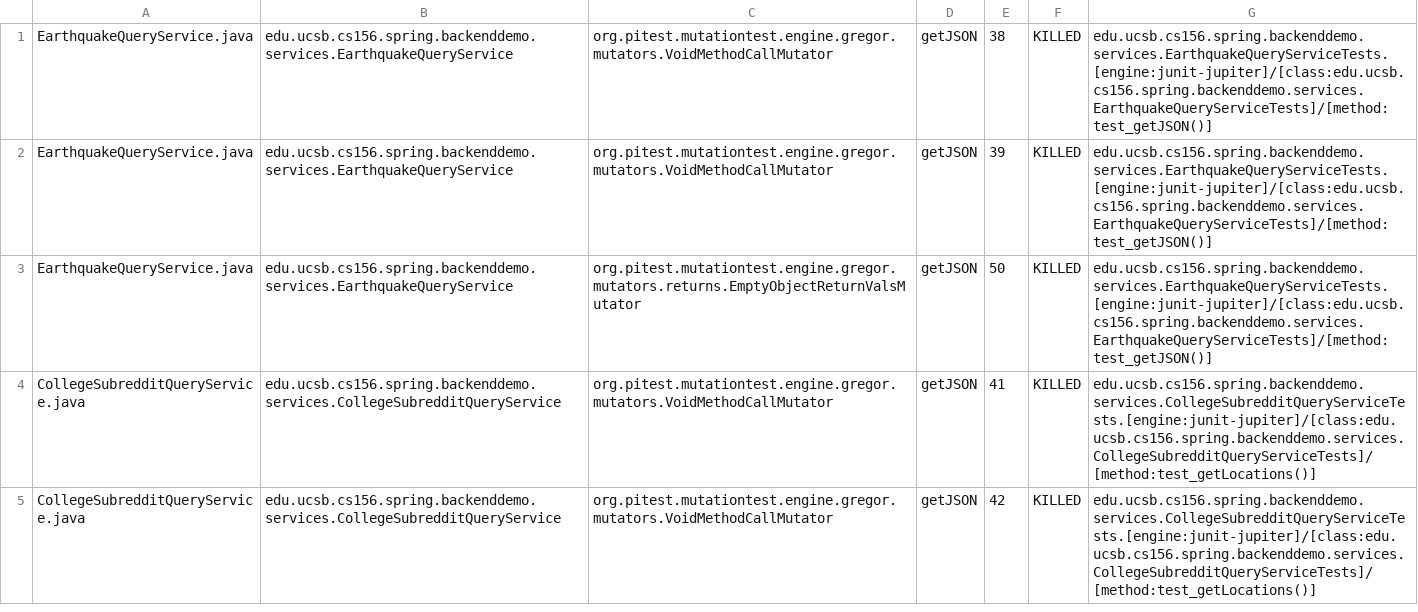
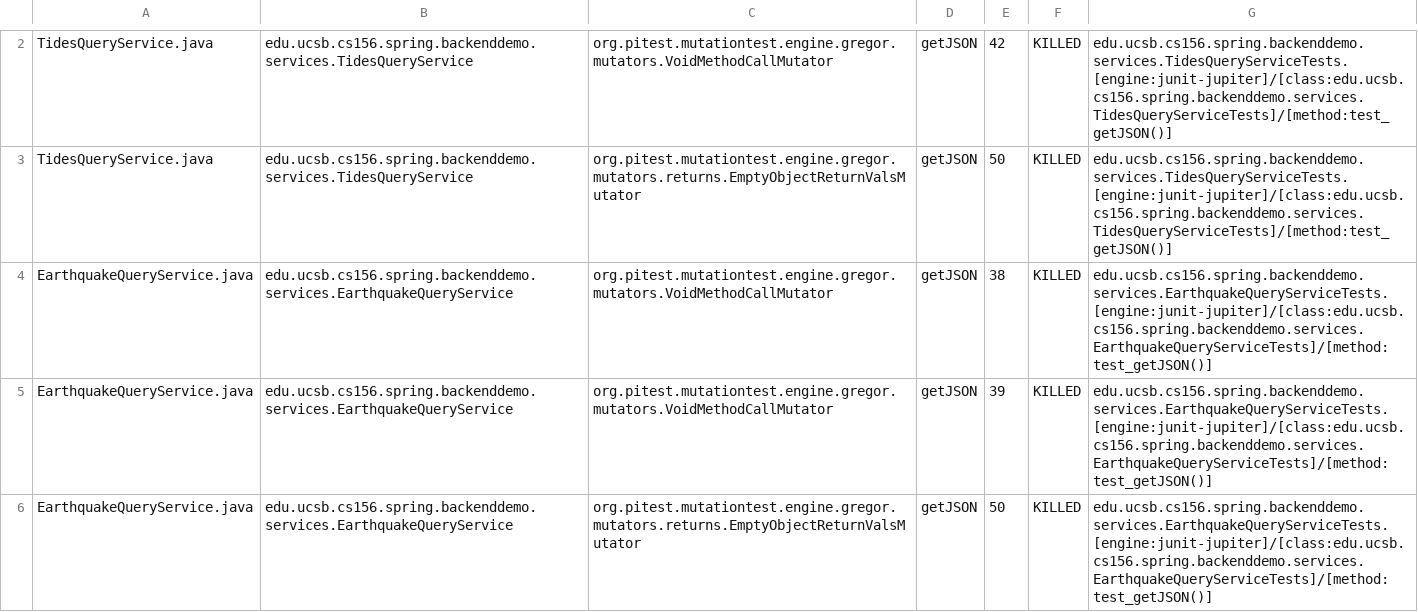
Before and after one commit to ucsb-cs156-w24/team01-w24-4pm-2, a CSV file: pitest/mutations.csv, drawn as a sheet; only a part is shown, gaps mark what is left out; the shorter side is filled out with more unchanged rows; the diff covers the shown part only.

Commit message:
Deploying to gh-pages from @ ucsb-cs156-w24/team01-w24-4pm-2@3f357eff9cd75647276180420eea07ad8cf94891 🚀

```diff
--- a/pitest/mutations.csv
+++ b/pitest/mutations.csv
@@ -1 +2,3 @@
+TidesQueryService.java,edu.ucsb.cs156.spring.backenddemo.services.TidesQueryService,org.pitest.mutationtest.engine.gregor.mutators.VoidMethodCallMutator,getJSON,42,KILLED,edu.ucsb.cs156.spring.backenddemo.services.TidesQueryServiceTests.[engine:junit-jupiter]/[class:edu.ucsb.cs156.spring.backenddemo.services.TidesQueryServiceTests]/[method:test_getJSON()]
+TidesQueryService.java,edu.ucsb.cs156.spring.backenddemo.services.TidesQueryService,org.pitest.mutationtest.engine.gregor.mutators.returns.EmptyObjectReturnValsMutator,getJSON,50,KILLED,edu.ucsb.cs156.spring.backenddemo.services.TidesQueryServiceTests.[engine:junit-jupiter]/[class:edu.ucsb.cs156.spring.backenddemo.services.TidesQueryServiceTests]/[method:test_getJSON()]
 EarthquakeQueryService.java,edu.ucsb.cs156.spring.backenddemo.services.EarthquakeQueryService,org.pitest.mutationtest.engine.gregor.mutators.VoidMethodCallMutator,getJSON,38,KILLED,edu.ucsb.cs156.spring.backenddemo.services.EarthquakeQueryServiceTests.[engine:junit-jupiter]/[class:edu.ucsb.cs156.spring.backenddemo.services.EarthquakeQueryServiceTests]/[method:test_getJSON()]
```
Also changed, not shown: 1 added row and 1 edited cell elsewhere in this file, 15 other files.
